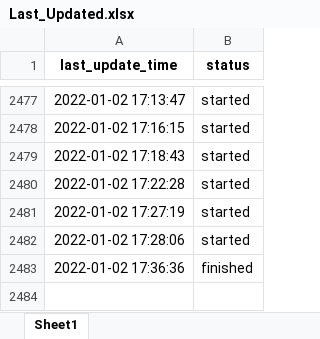
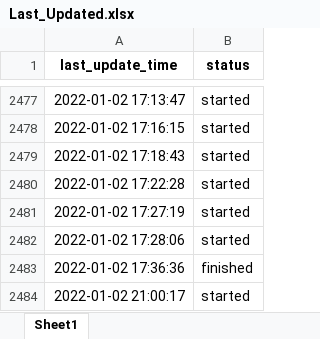
Before and after one commit to 8nich/covid19_dashboard, an Excel workbook: Last_Updated.xlsx, sheet Sheet1, drawn as a sheet; only a part is shown, gaps mark what is left out; values as stored, in another font and other column widths than the file's, no borders; the diff names each change by its address in the sheet, - before the commit and + after, or states it on an @@ line.

```diff
--- a/Last_Updated.xlsx (sheet Sheet1)
+++ b/Last_Updated.xlsx (sheet Sheet1)
+row 2484: 2022-01-02 21:00:17 | started
```
Also changed, not shown: 2 other files.
